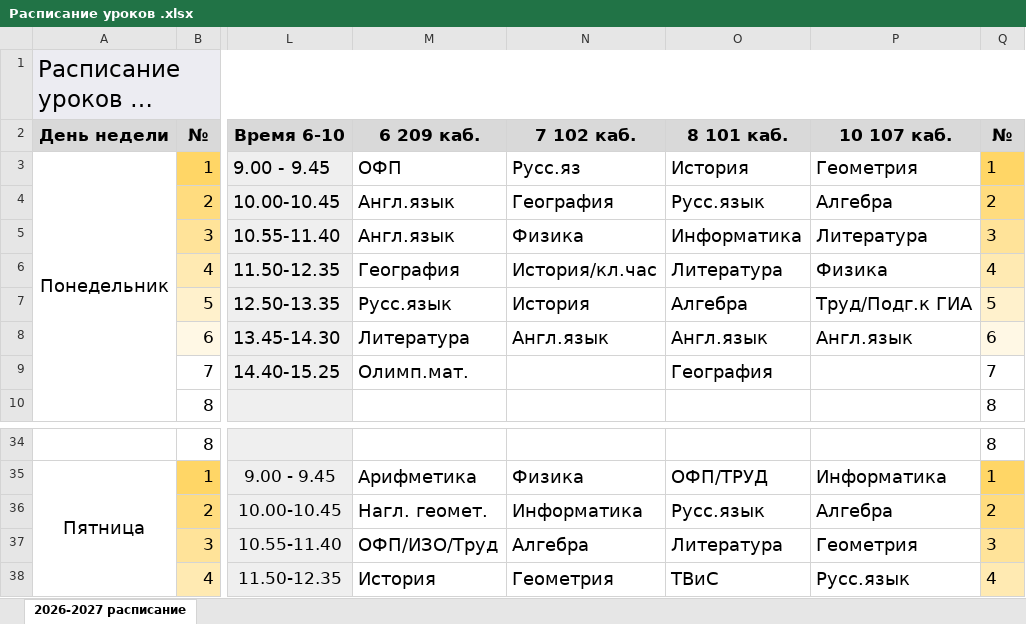
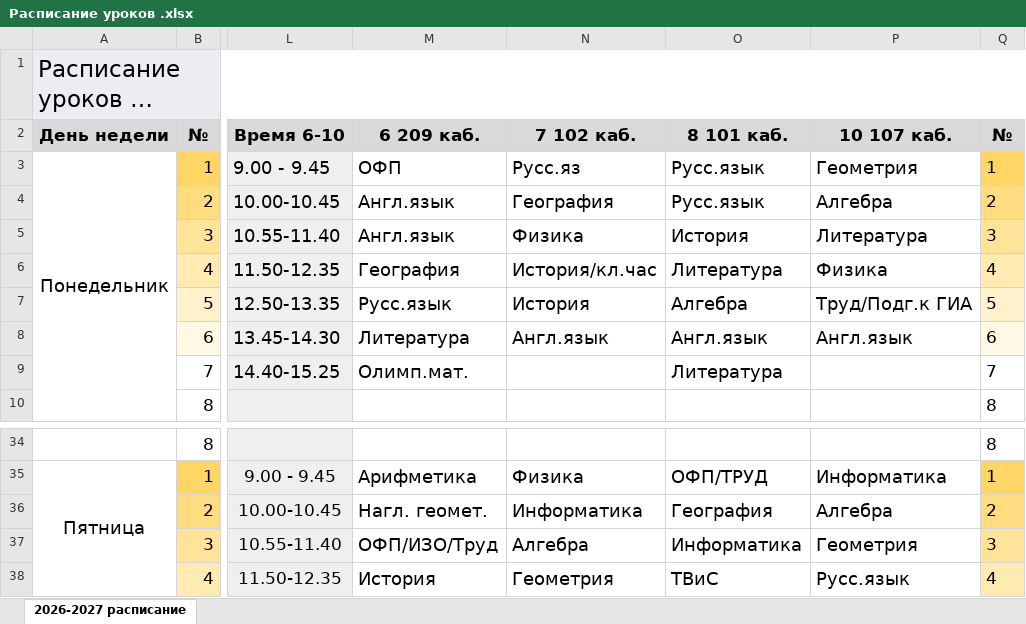
Before and after one commit to SecondNiceee/schedule, an Excel workbook: Расписание уроков .xlsx, sheet 2026-2027 расписание, drawn as a sheet; only a part is shown, gaps mark what is left out; long unchanged cells end in …; values as stored, in another font and other column widths than the file's, no borders; charts and pictures and conditional formats not drawn; the diff names each change by its address in the sheet, - before the commit and + after, or states it on an @@ line.

```diff
--- a/Расписание уроков .xlsx (sheet 2026-2027 расписание)
+++ b/Расписание уроков .xlsx (sheet 2026-2027 расписание)
-O3: История
+O3: Русс.язык
-O5: Информатика
+O5: История
-O9: География
+O9: Литература
-O36: Русс.язык
+O36: География
-O37: Литература
+O37: Информатика
```
